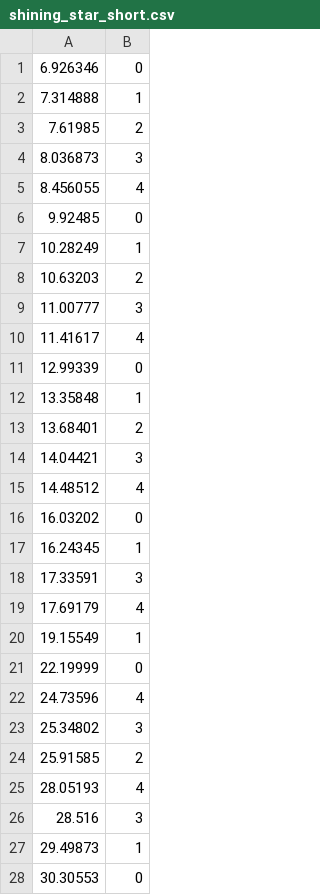
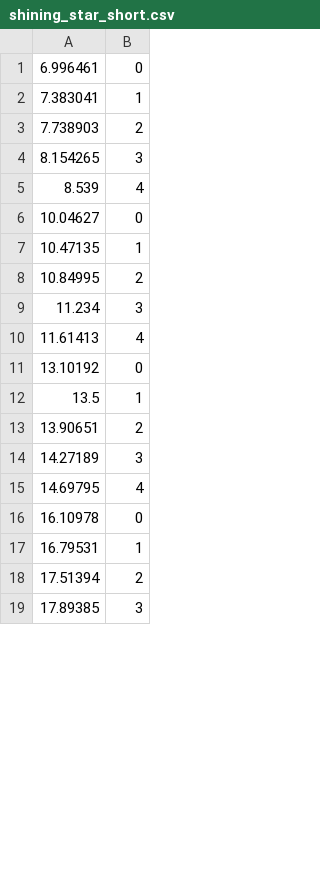
Before and after one commit to smpny7/MusicGame, a CSV file: Assets/MusicEffectPack/Resources/CSV/shining_star_short.csv, drawn as a sheet; only a part is shown; the diff covers the shown part only.

```diff
--- a/Assets/MusicEffectPack/Resources/CSV/shining_star_short.csv
+++ b/Assets/MusicEffectPack/Resources/CSV/shining_star_short.csv
@@ -1,28 +1,19 @@
-6.926346,0
-7.314888,1
-7.61985,2
-8.036873,3
-8.456055,4
-9.92485,0
-10.28249,1
-10.63203,2
-11.00777,3
-11.41617,4
-12.99339,0
-13.35848,1
-13.68401,2
-14.04421,3
-14.48512,4
-16.03202,0
-16.24345,1
-17.33591,3
-17.69179,4
-19.15549,1
-22.19999,0
-24.73596,4
-25.34802,3
-25.91585,2
-28.05193,4
-28.516,3
-29.49873,1
-30.30553,0
+6.996461,0
+7.383041,1
+7.738903,2
+8.154265,3
+8.539,4
+10.04627,0
+10.47135,1
+10.84995,2
+11.234,3
+11.61413,4
+13.10192,0
+13.5,1
+13.90651,2
+14.27189,3
+14.69795,4
+16.10978,0
+16.79531,1
+17.51394,2
+17.89385,3
```
Also changed, not shown: 2 added rows and 2 removed rows elsewhere in this file, 6 other files.
